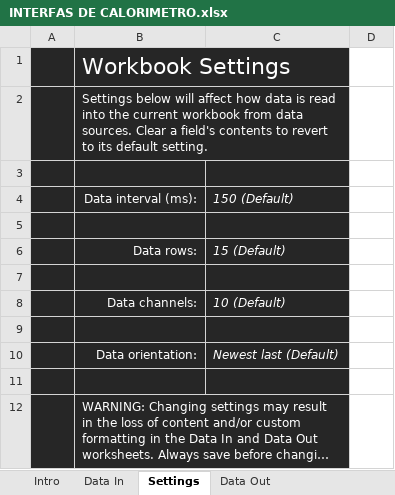
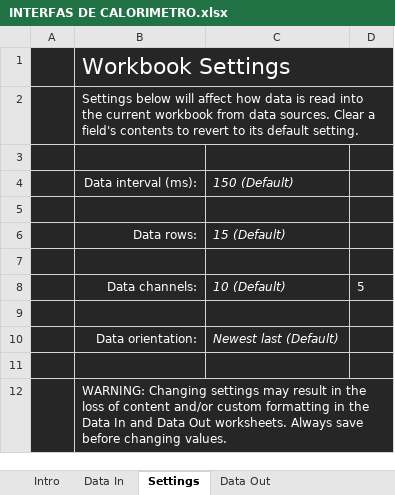
Before and after one commit to fait-arch/CALORIMETRO, an Excel workbook: Excel/INTERFAS DE CALORIMETRO.xlsx, sheet Settings, drawn as a sheet; long unchanged cells end in …; values as stored, in another font and other column widths than the file's, no borders; charts and pictures not drawn; the diff names each change by its address in the sheet, - before the commit and + after, or states it on an @@ line.

```diff
--- a/Excel/INTERFAS DE CALORIMETRO.xlsx (sheet Settings)
+++ b/Excel/INTERFAS DE CALORIMETRO.xlsx (sheet Settings)
-B1:C1 merged
+B1:D1 merged
-D1:D12 fill: none
+D1:D12 fill: #262626
-B2:C2 merged
+B2:D2 merged
-D8: (empty)
+D8: 5
-B12:C12 merged
+B12:D12 merged
```
Also changed, not shown: sheet Data In, sheet Data Out, charts or pictures, 1 other file.
